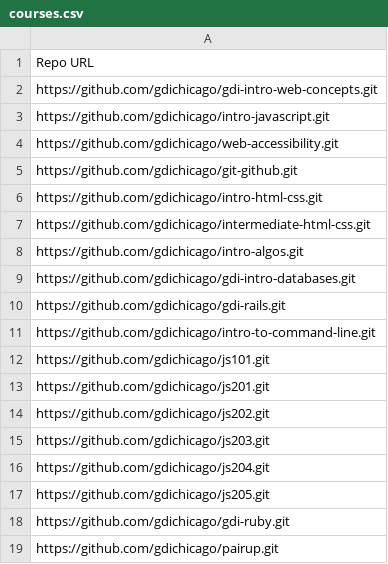
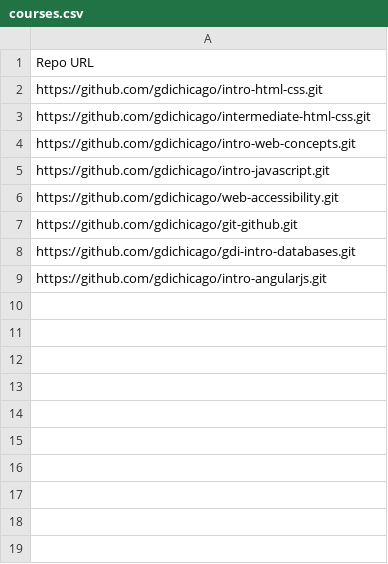
Before and after one commit to gdichicago/course-updater, a CSV file: courses.csv, drawn as a sheet.

Commit message:
Temporarily removing unused/broken repo slides

```diff
--- a/courses.csv
+++ b/courses.csv
@@ -1,3 +1,5 @@
 Repo URL
-https://github.com/gdichicago/gdi-intro-web-concepts.git
+https://github.com/gdichicago/intro-html-css.git
+https://github.com/gdichicago/intermediate-html-css.git
+https://github.com/gdichicago/intro-web-concepts.git
 https://github.com/gdichicago/intro-javascript.git
@@ -5,15 +7,3 @@ https://github.com/gdichicago/web-accessibility.git
 https://github.com/gdichicago/git-github.git
-https://github.com/gdichicago/intro-html-css.git
-https://github.com/gdichicago/intermediate-html-css.git
-https://github.com/gdichicago/intro-algos.git
 https://github.com/gdichicago/gdi-intro-databases.git
-https://github.com/gdichicago/gdi-rails.git
-https://github.com/gdichicago/intro-to-command-line.git
-https://github.com/gdichicago/js101.git
-https://github.com/gdichicago/js201.git
-https://github.com/gdichicago/js202.git
-https://github.com/gdichicago/js203.git
-https://github.com/gdichicago/js204.git
-https://github.com/gdichicago/js205.git
-https://github.com/gdichicago/gdi-ruby.git
-https://github.com/gdichicago/pairup.git
+https://github.com/gdichicago/intro-angularjs.git
```
